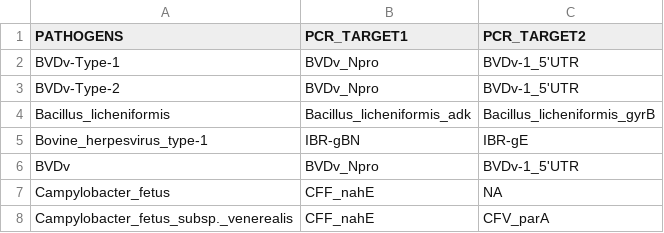
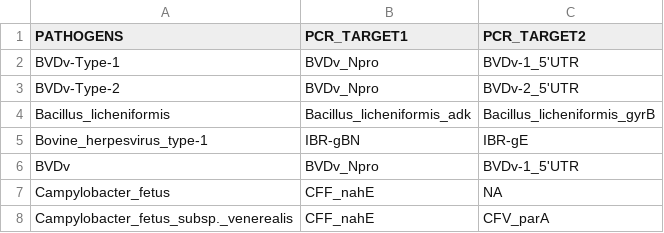
Before and after one commit to dhineshp565/bovreproseq, a TSV file: Bovreproseq_pathogen_target_map.tsv, drawn as a sheet; only a part is shown.

```diff
--- a/Bovreproseq_pathogen_target_map.tsv
+++ b/Bovreproseq_pathogen_target_map.tsv
@@ -2,3 +2,3 @@ PATHOGENS	PCR_TARGET1	PCR_TARGET2
 BVDv-Type-1	BVDv_Npro	BVDv-1_5'UTR	
-BVDv-Type-2	BVDv_Npro	BVDv-1_5'UTR	
+BVDv-Type-2	BVDv_Npro	BVDv-2_5'UTR
 Bacillus_licheniformis	Bacillus_licheniformis_adk	Bacillus_licheniformis_gyrB	
```
Also changed, not shown: 12 other files.
